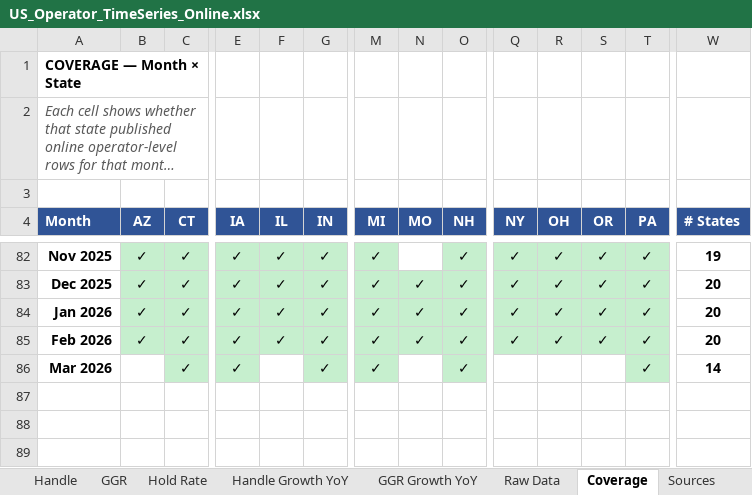
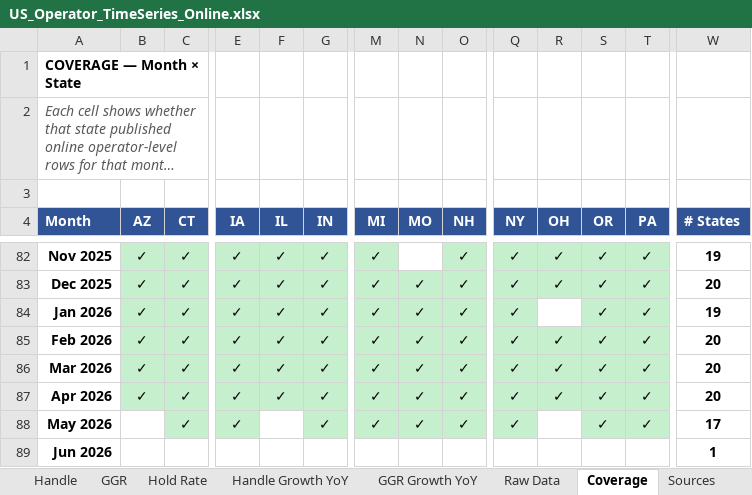
Before and after one commit to nosherzapoo/osb-trackerv0, an Excel workbook: dashboard/public/data/US_Operator_TimeSeries_Online.xlsx, sheet Coverage, drawn as a sheet; only a part is shown, gaps mark what is left out; long unchanged cells end in …; values as stored, in another font and other column widths than the file's, no borders; rows hold the shown columns only; the diff names each change by its address in the sheet, - before the commit and + after, or states it on an @@ line.

```diff
--- a/dashboard/public/data/US_Operator_TimeSeries_Online.xlsx (sheet Coverage)
+++ b/dashboard/public/data/US_Operator_TimeSeries_Online.xlsx (sheet Coverage)
-R84 (OH): ✓
+R84 (OH): (empty)
-R84 fill: #C6EFCE
+R84 fill: none
-W84 (# States): 20
+W84 (# States): 19
-B86 (AZ): (empty)
+B86 (AZ): ✓
-B86 fill: none
+B86 fill: #C6EFCE
-F86 (IL): (empty)
+F86 (IL): ✓
-F86 fill: none
+F86 fill: #C6EFCE
-N86 (MO): (empty)
+N86 (MO): ✓
-N86 fill: none
+N86 fill: #C6EFCE
-Q86 (NY): (empty)
+Q86 (NY): ✓
-Q86:S86 fill: none
+Q86:S86 fill: #C6EFCE
-R86 (OH): (empty)
+R86 (OH): ✓
-S86 (OR): (empty)
+S86 (OR): ✓
-W86 (# States): 14
+W86 (# States): 20
+row 87: Apr 2026 | ✓ | ✓ | ✓ | ✓ | ✓ | ✓ | ✓ | ✓ | ✓ | ✓ | ✓ | ✓ | 20
+row 88: May 2026 |  | ✓ | ✓ |  | ✓ | ✓ | ✓ | ✓ | ✓ |  | ✓ | ✓ | 17
+row 89: Jun 2026 |  |  |  |  |  |  |  |  |  |  |  |  | 1
```
Also changed, not shown: sheet Raw Data, sheet Hold Rate, sheet GGR Growth YoY, sheet Handle Growth YoY, sheet GGR, sheet Handle, data/US_Operator_TimeSeries_Online.xlsx.
